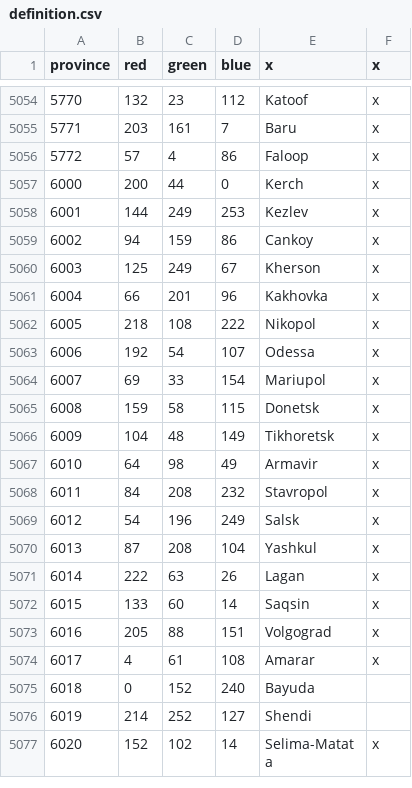
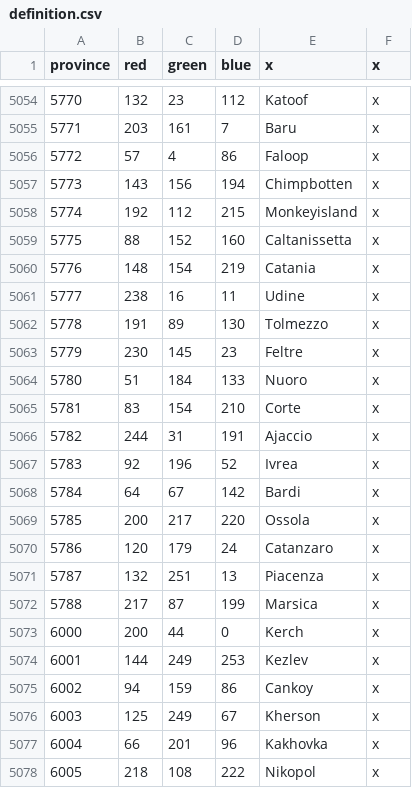
Before and after one commit to smeev653/gecko-mod-3, a CSV file: map/definition.csv, drawn as a sheet; only a part is shown, gaps mark what is left out; the shorter side is filled out with more unchanged rows; the diff names each change by its address in the sheet, - before the commit and + after, or states it on an @@ line.

```diff
--- a/map/definition.csv
+++ b/map/definition.csv
+row 5057: 5773 | 143 | 156 | 194 | Chimpbotten | x
+row 5058: 5774 | 192 | 112 | 215 | Monkeyisland | x
+row 5059: 5775 | 88 | 152 | 160 | Caltanissetta | x
+row 5060: 5776 | 148 | 154 | 219 | Catania | x
+row 5061: 5777 | 238 | 16 | 11 | Udine | x
+row 5062: 5778 | 191 | 89 | 130 | Tolmezzo | x
+row 5063: 5779 | 230 | 145 | 23 | Feltre | x
+row 5064: 5780 | 51 | 184 | 133 | Nuoro | x
+row 5065: 5781 | 83 | 154 | 210 | Corte | x
+row 5066: 5782 | 244 | 31 | 191 | Ajaccio | x
+row 5067: 5783 | 92 | 196 | 52 | Ivrea | x
+row 5068: 5784 | 64 | 67 | 142 | Bardi | x
+row 5069: 5785 | 200 | 217 | 220 | Ossola | x
+row 5070: 5786 | 120 | 179 | 24 | Catanzaro | x
+row 5071: 5787 | 132 | 251 | 13 | Piacenza | x
+row 5072: 5788 | 217 | 87 | 199 | Marsica | x
```
Also changed, not shown: 22 other files.
